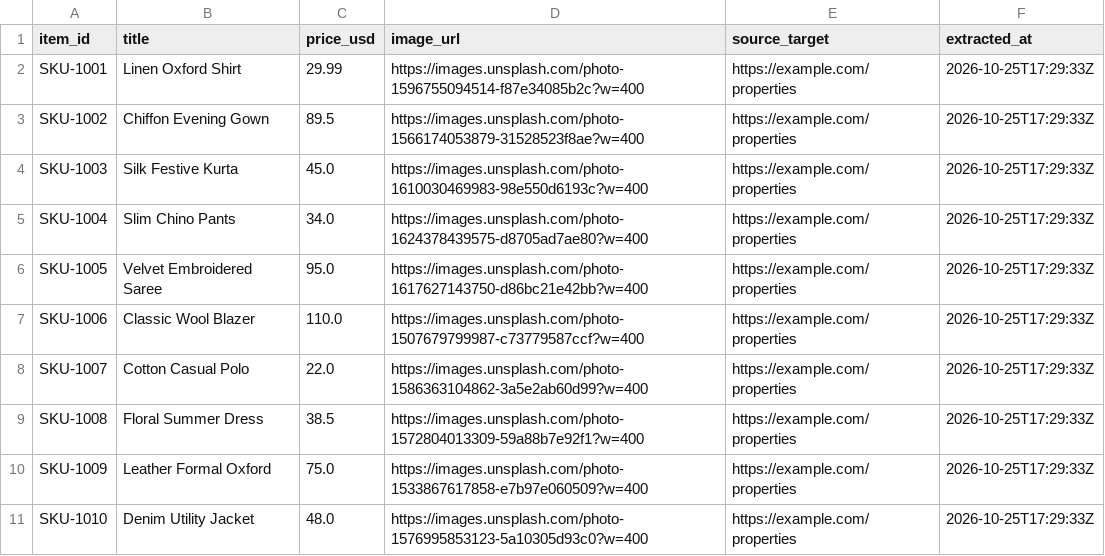
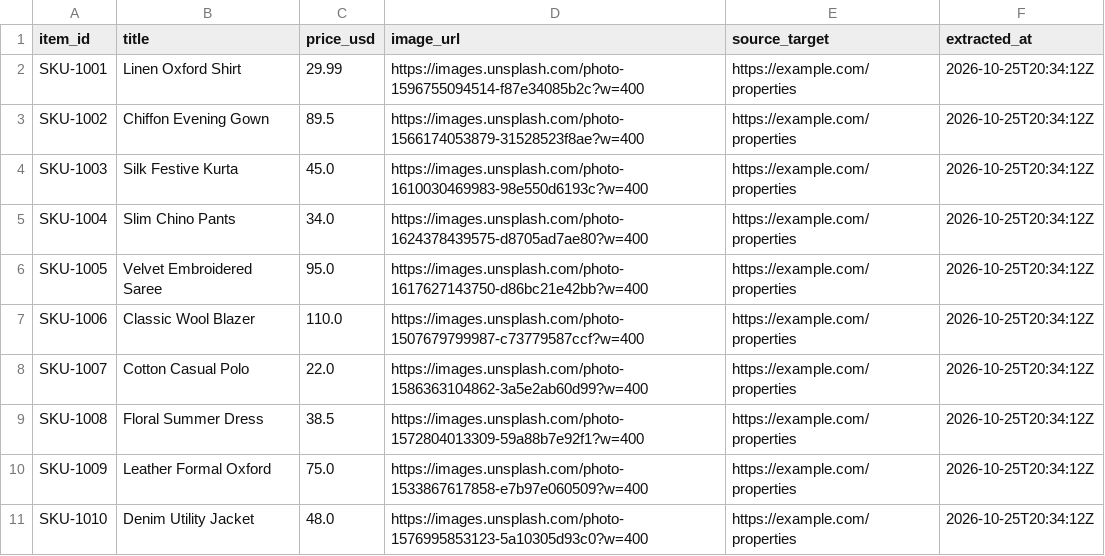
Before and after one commit to hardik4love-lang/aria-agent, a CSV file: data/jobs_output/job02_scraped_products.csv, drawn as a sheet.

Commit message:
chore(data): persist hourly scrape batch & approval logs [skip ci]

```diff
--- a/data/jobs_output/job02_scraped_products.csv
+++ b/data/jobs_output/job02_scraped_products.csv
@@ -1,11 +1,11 @@
 item_id,title,price_usd,image_url,source_target,extracted_at
-SKU-1001,Linen Oxford Shirt,29.99,https://images.unsplash.com/photo-1596755094514-f87e34085b2c?w=400,https://example.com/properties,2026-10-25T17:29:33Z
-SKU-1002,Chiffon Evening Gown,89.5,https://images.unsplash.com/photo-1566174053879-31528523f8ae?w=400,https://example.com/properties,2026-10-25T17:29:33Z
-SKU-1003,Silk Festive Kurta,45.0,https://images.unsplash.com/photo-1610030469983-98e550d6193c?w=400,https://example.com/properties,2026-10-25T17:29:33Z
-SKU-1004,Slim Chino Pants,34.0,https://images.unsplash.com/photo-1624378439575-d8705ad7ae80?w=400,https://example.com/properties,2026-10-25T17:29:33Z
-SKU-1005,Velvet Embroidered Saree,95.0,https://images.unsplash.com/photo-1617627143750-d86bc21e42bb?w=400,https://example.com/properties,2026-10-25T17:29:33Z
-SKU-1006,Classic Wool Blazer,110.0,https://images.unsplash.com/photo-1507679799987-c73779587ccf?w=400,https://example.com/properties,2026-10-25T17:29:33Z
-SKU-1007,Cotton Casual Polo,22.0,https://images.unsplash.com/photo-1586363104862-3a5e2ab60d99?w=400,https://example.com/properties,2026-10-25T17:29:33Z
-SKU-1008,Floral Summer Dress,38.5,https://images.unsplash.com/photo-1572804013309-59a88b7e92f1?w=400,https://example.com/properties,2026-10-25T17:29:33Z
-SKU-1009,Leather Formal Oxford,75.0,https://images.unsplash.com/photo-1533867617858-e7b97e060509?w=400,https://example.com/properties,2026-10-25T17:29:33Z
-SKU-1010,Denim Utility Jacket,48.0,https://images.unsplash.com/photo-1576995853123-5a10305d93c0?w=400,https://example.com/properties,2026-10-25T17:29:33Z
+SKU-1001,Linen Oxford Shirt,29.99,https://images.unsplash.com/photo-1596755094514-f87e34085b2c?w=400,https://example.com/properties,2026-10-25T20:34:12Z
+SKU-1002,Chiffon Evening Gown,89.5,https://images.unsplash.com/photo-1566174053879-31528523f8ae?w=400,https://example.com/properties,2026-10-25T20:34:12Z
+SKU-1003,Silk Festive Kurta,45.0,https://images.unsplash.com/photo-1610030469983-98e550d6193c?w=400,https://example.com/properties,2026-10-25T20:34:12Z
+SKU-1004,Slim Chino Pants,34.0,https://images.unsplash.com/photo-1624378439575-d8705ad7ae80?w=400,https://example.com/properties,2026-10-25T20:34:12Z
+SKU-1005,Velvet Embroidered Saree,95.0,https://images.unsplash.com/photo-1617627143750-d86bc21e42bb?w=400,https://example.com/properties,2026-10-25T20:34:12Z
+SKU-1006,Classic Wool Blazer,110.0,https://images.unsplash.com/photo-1507679799987-c73779587ccf?w=400,https://example.com/properties,2026-10-25T20:34:12Z
+SKU-1007,Cotton Casual Polo,22.0,https://images.unsplash.com/photo-1586363104862-3a5e2ab60d99?w=400,https://example.com/properties,2026-10-25T20:34:12Z
+SKU-1008,Floral Summer Dress,38.5,https://images.unsplash.com/photo-1572804013309-59a88b7e92f1?w=400,https://example.com/properties,2026-10-25T20:34:12Z
+SKU-1009,Leather Formal Oxford,75.0,https://images.unsplash.com/photo-1533867617858-e7b97e060509?w=400,https://example.com/properties,2026-10-25T20:34:12Z
+SKU-1010,Denim Utility Jacket,48.0,https://images.unsplash.com/photo-1576995853123-5a10305d93c0?w=400,https://example.com/properties,2026-10-25T20:34:12Z
```
Also changed, not shown: 11 other files.
